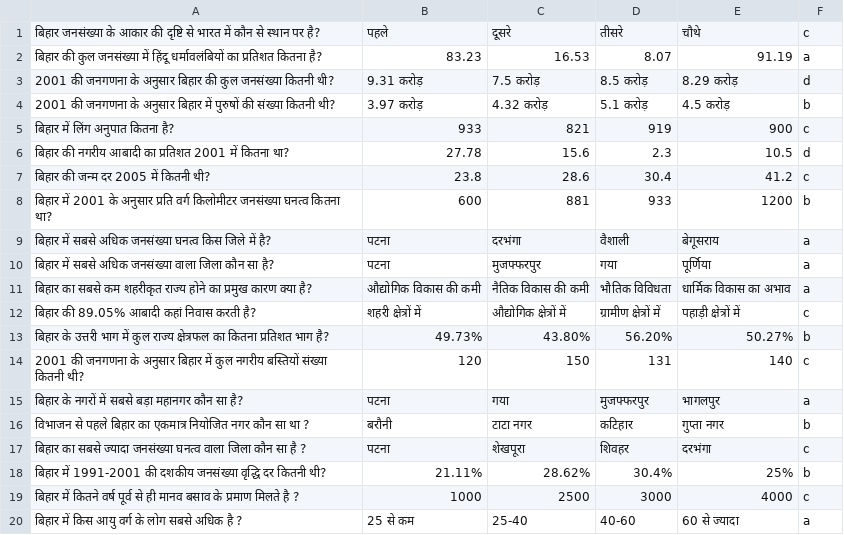
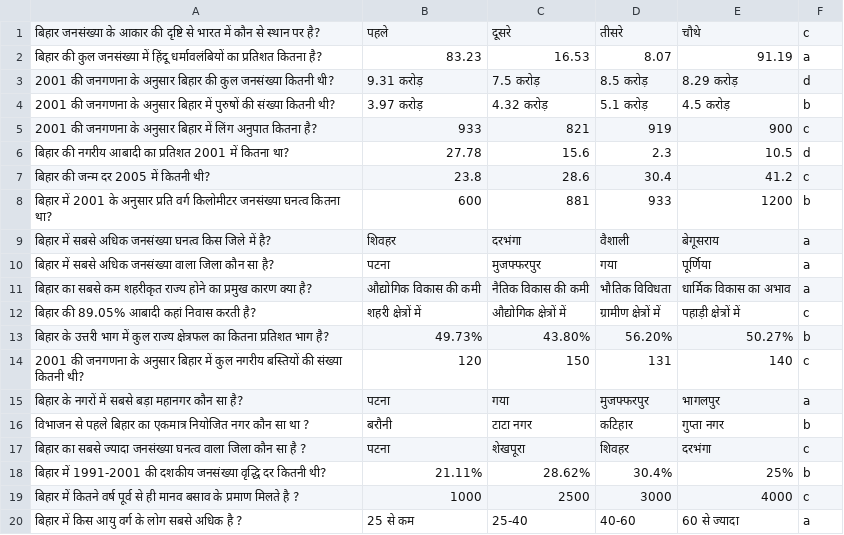
Before and after one commit to Learngupt/learngupt, a CSV file: Contents/MCQs/mcqs_bihar_board_10_Geography_बिहार - जनसंख्या एवं नगरीकरण.csv, drawn as a sheet; only a part is shown.

```diff
--- a/Contents/MCQs/mcqs_bihar_board_10_Geography_बिहार - जनसंख्या एवं नगरीकरण.csv
+++ b/Contents/MCQs/mcqs_bihar_board_10_Geography_बिहार - जनसंख्या एवं नगरीकरण.csv
@@ -4,3 +4,3 @@
 2001 की जनगणना के अनुसार बिहार में पुरुषों की संख्या कितनी थी?,3.97 करोड़,4.32 करोड़,5.1 करोड़,4.5 करोड़,b
-बिहार में लिंग अनुपात कितना है?,933,821,919,900,c
+2001 की जनगणना के अनुसार बिहार में लिंग अनुपात कितना है?,933,821,919,900,c
 बिहार की नगरीय आबादी का प्रतिशत 2001 में कितना था?,27.78,15.6,2.3,10.5,d
@@ -8,3 +8,3 @@
 बिहार में 2001 के अनुसार प्रति वर्ग किलोमीटर जनसंख्या घनत्व कितना था?,600,881,933,1200,b
-बिहार में सबसे अधिक जनसंख्या घनत्व किस जिले में है?,पटना,दरभंगा,वैशाली,बेगूसराय,a
+बिहार में सबसे अधिक जनसंख्या घनत्व किस जिले में है?,शिवहर,दरभंगा,वैशाली,बेगूसराय,a
 बिहार में सबसे अधिक जनसंख्या वाला जिला कौन सा है?,पटना,मुजफ्फरपुर,गया,पूर्णिया,a
@@ -13,3 +13,3 @@
 बिहार के उत्तरी भाग में कुल राज्य क्षेत्रफल का कितना प्रतिशत भाग है?,49.73%,43.80%,56.20%,50.27%,b
-2001 की जनगणना के अनुसार बिहार में कुल नगरीय बस्तियों संख्या कितनी थी?,120,150,131,140,c
+2001 की जनगणना के अनुसार बिहार में कुल नगरीय बस्तियों की संख्या कितनी थी?,120,150,131,140,c
 बिहार के नगरों में सबसे बड़ा महानगर कौन सा है?,पटना,गया,मुजफ्फरपुर,भागलपुर,a
```
Also changed, not shown: Contents/MCQs/mcqs_bihar_board_10_Geography_खनिज एवं उर्जा संसाधन.csv, Contents/MCQs/mcqs_bihar_board_10_Geography_बिहार - उद्योग एवं परिवहन.csv, 7 other files.
